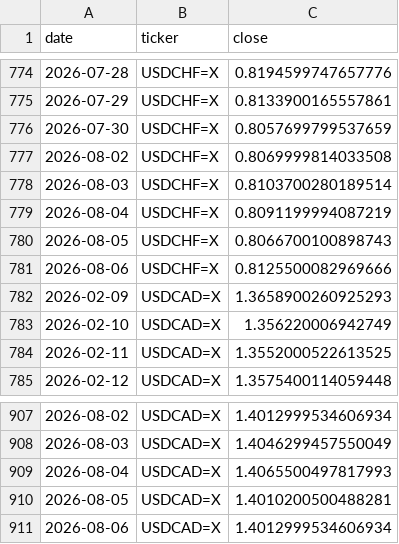
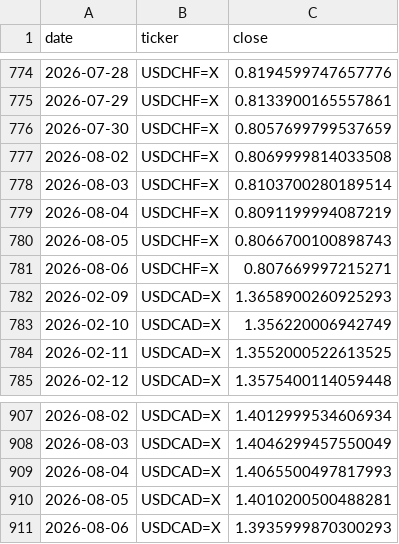
Before and after one commit to rari812/fx-momentum-data, a CSV file: data/fx_daily.csv, drawn as a sheet; only a part is shown, gaps mark what is left out; the diff covers the shown part only.

```diff
--- a/data/fx_daily.csv
+++ b/data/fx_daily.csv
@@ -780,3 +780,3 @@ date,ticker,close
 2026-08-05,USDCHF=X,0.8066700100898743
-2026-08-06,USDCHF=X,0.8125500082969666
+2026-08-06,USDCHF=X,0.807669997215271
 2026-02-09,USDCAD=X,1.3658900260925293
@@ -910,2 +910,2 @@ date,ticker,close
 2026-08-05,USDCAD=X,1.4010200500488281
-2026-08-06,USDCAD=X,1.4012999534606934
+2026-08-06,USDCAD=X,1.3935999870300293
```
Also changed, not shown: 5 edited cells elsewhere in this file, 1 other file.
